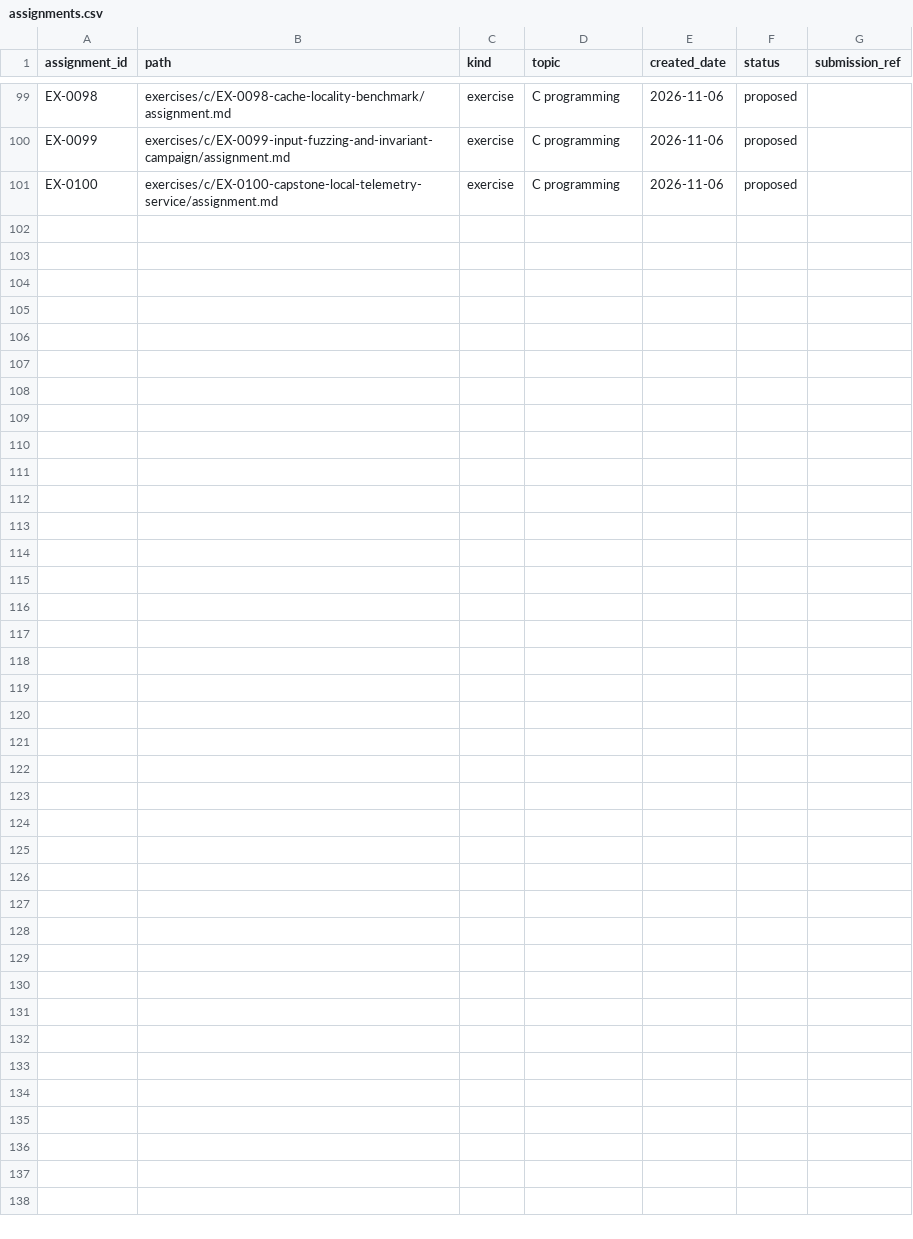
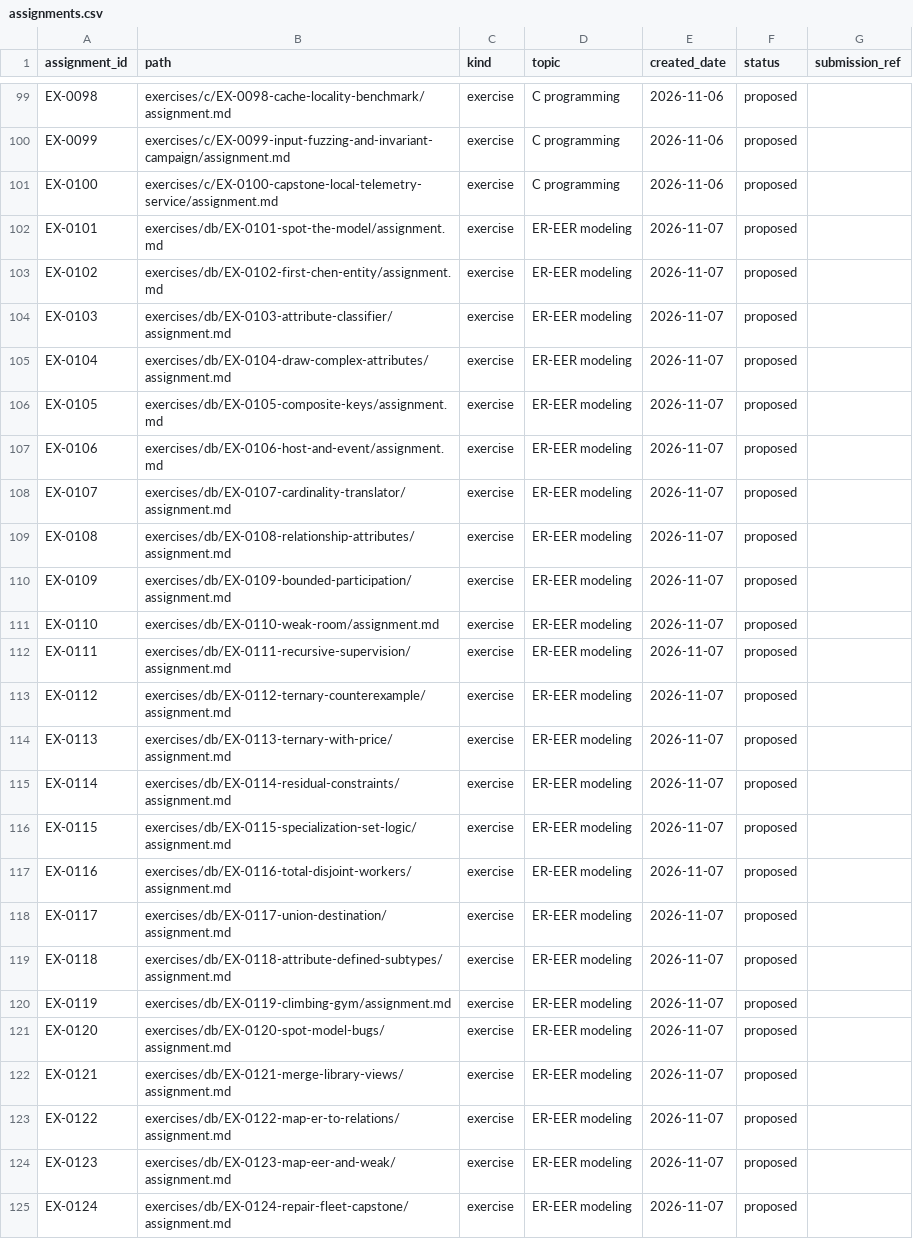
Before and after one commit to 70H4NN2S/Study-OS, a CSV file: state/assignments.csv, drawn as a sheet; only a part is shown, gaps mark what is left out.

Commit message:
Register ER/EER curriculum and diagram submission workflow

```diff
--- a/state/assignments.csv
+++ b/state/assignments.csv
@@ -101 +101,25 @@ EX-0099,exercises/c/EX-0099-input-fuzzing-and-invariant-campaign/assignment.md,e
 EX-0100,exercises/c/EX-0100-capstone-local-telemetry-service/assignment.md,exercise,C programming,2026-11-06,proposed,
+EX-0101,exercises/db/EX-0101-spot-the-model/assignment.md,exercise,ER-EER modeling,2026-11-07,proposed,
+EX-0102,exercises/db/EX-0102-first-chen-entity/assignment.md,exercise,ER-EER modeling,2026-11-07,proposed,
+EX-0103,exercises/db/EX-0103-attribute-classifier/assignment.md,exercise,ER-EER modeling,2026-11-07,proposed,
+EX-0104,exercises/db/EX-0104-draw-complex-attributes/assignment.md,exercise,ER-EER modeling,2026-11-07,proposed,
+EX-0105,exercises/db/EX-0105-composite-keys/assignment.md,exercise,ER-EER modeling,2026-11-07,proposed,
+EX-0106,exercises/db/EX-0106-host-and-event/assignment.md,exercise,ER-EER modeling,2026-11-07,proposed,
+EX-0107,exercises/db/EX-0107-cardinality-translator/assignment.md,exercise,ER-EER modeling,2026-11-07,proposed,
+EX-0108,exercises/db/EX-0108-relationship-attributes/assignment.md,exercise,ER-EER modeling,2026-11-07,proposed,
+EX-0109,exercises/db/EX-0109-bounded-participation/assignment.md,exercise,ER-EER modeling,2026-11-07,proposed,
+EX-0110,exercises/db/EX-0110-weak-room/assignment.md,exercise,ER-EER modeling,2026-11-07,proposed,
+EX-0111,exercises/db/EX-0111-recursive-supervision/assignment.md,exercise,ER-EER modeling,2026-11-07,proposed,
+EX-0112,exercises/db/EX-0112-ternary-counterexample/assignment.md,exercise,ER-EER modeling,2026-11-07,proposed,
+EX-0113,exercises/db/EX-0113-ternary-with-price/assignment.md,exercise,ER-EER modeling,2026-11-07,proposed,
+EX-0114,exercises/db/EX-0114-residual-constraints/assignment.md,exercise,ER-EER modeling,2026-11-07,proposed,
+EX-0115,exercises/db/EX-0115-specialization-set-logic/assignment.md,exercise,ER-EER modeling,2026-11-07,proposed,
+EX-0116,exercises/db/EX-0116-total-disjoint-workers/assignment.md,exercise,ER-EER modeling,2026-11-07,proposed,
+EX-0117,exercises/db/EX-0117-union-destination/assignment.md,exercise,ER-EER modeling,2026-11-07,proposed,
+EX-0118,exercises/db/EX-0118-attribute-defined-subtypes/assignment.md,exercise,ER-EER modeling,2026-11-07,proposed,
+EX-0119,exercises/db/EX-0119-climbing-gym/assignment.md,exercise,ER-EER modeling,2026-11-07,proposed,
+EX-0120,exercises/db/EX-0120-spot-model-bugs/assignment.md,exercise,ER-EER modeling,2026-11-07,proposed,
+EX-0121,exercises/db/EX-0121-merge-library-views/assignment.md,exercise,ER-EER modeling,2026-11-07,proposed,
+EX-0122,exercises/db/EX-0122-map-er-to-relations/assignment.md,exercise,ER-EER modeling,2026-11-07,proposed,
+EX-0123,exercises/db/EX-0123-map-eer-and-weak/assignment.md,exercise,ER-EER modeling,2026-11-07,proposed,
+EX-0124,exercises/db/EX-0124-repair-fleet-capstone/assignment.md,exercise,ER-EER modeling,2026-11-07,proposed,
```
Also changed, not shown: curriculum/skills.csv, 5 other files.
